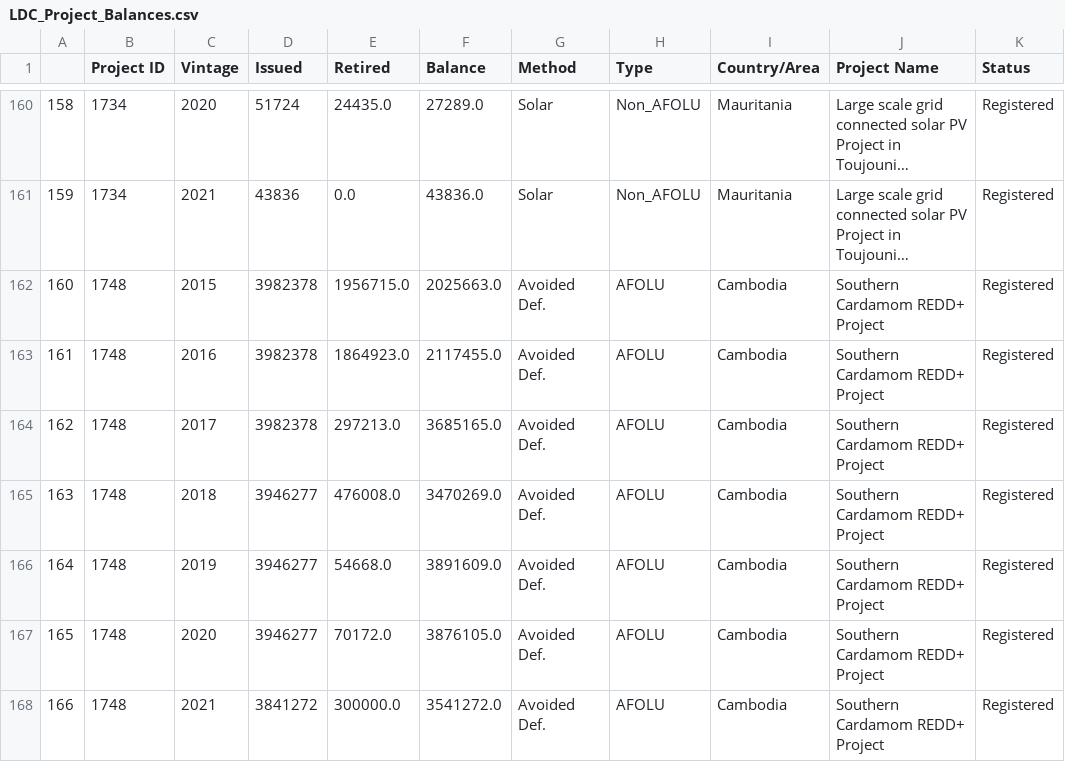
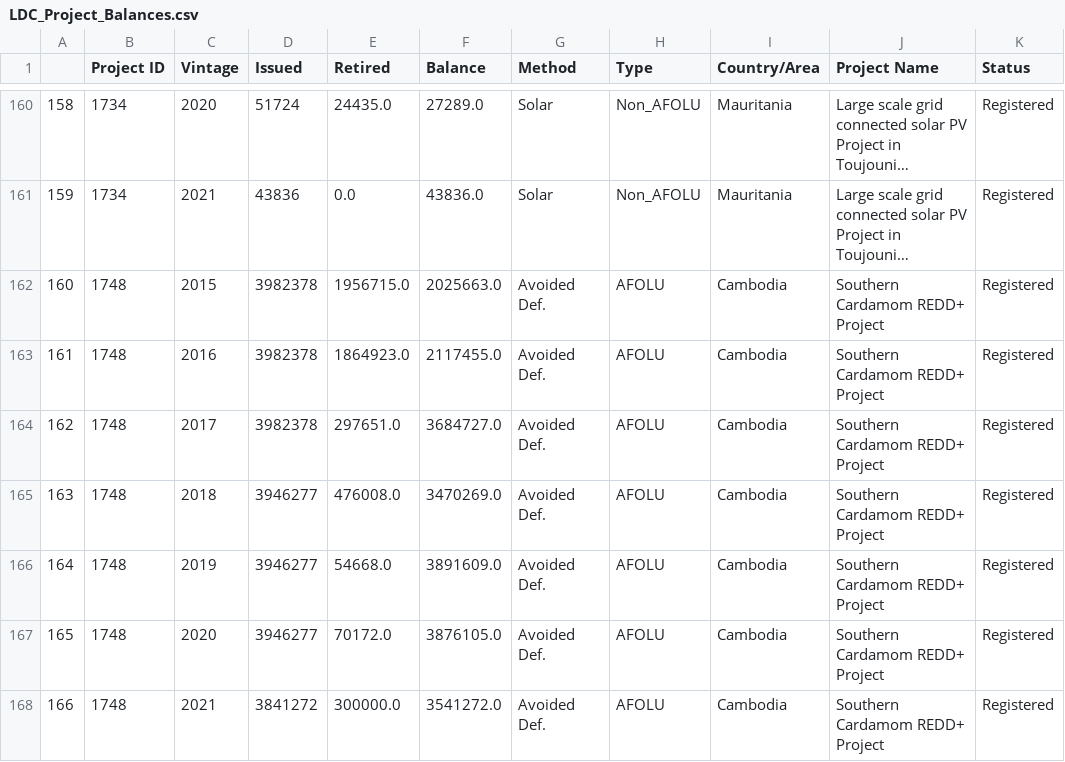
Before and after one commit to SamCurtis111/Voila_Testing, a CSV file: data/LDC_Project_Balances.csv, drawn as a sheet; only a part is shown, gaps mark what is left out; long unchanged cells end in …; the diff names each change by its address in the sheet, - before the commit and + after, or states it on an @@ line.

```diff
--- a/data/LDC_Project_Balances.csv
+++ b/data/LDC_Project_Balances.csv
-E164 (Retired): 297213.0
+E164 (Retired): 297651.0
-F164 (Balance): 3685165.0
+F164 (Balance): 3684727.0
```
Also changed, not shown: data/Method_Retirement_Ratios.csv, data/NGEO_Projects_Vintage_Balances.csv, 5 other files.
